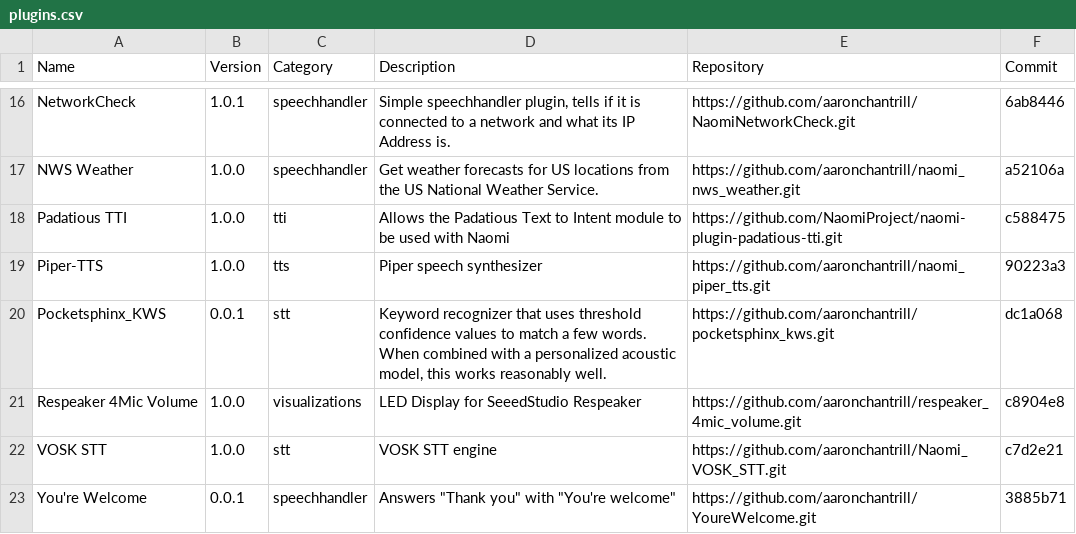
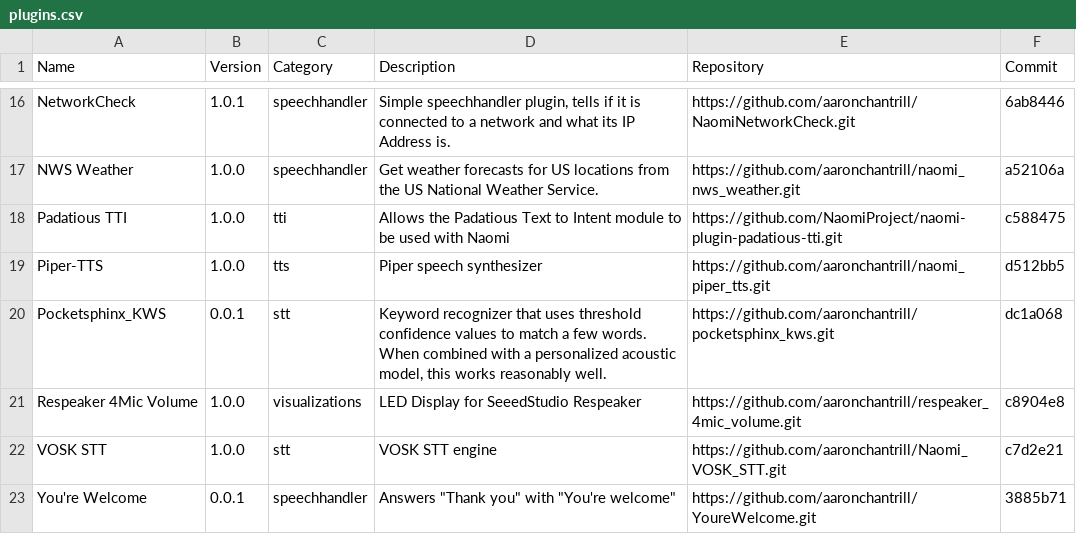
Before and after one commit to NaomiProject/naomi-plugins, a CSV file: plugins.csv, drawn as a sheet; only a part is shown, gaps mark what is left out.

Commit message:
Update Piper-TTS entry in plugins.csv

```diff
--- a/plugins.csv
+++ b/plugins.csv
@@ -18,3 +18,3 @@ Name,Version,Category,Description,Repository,Commit
 "Padatious TTI","1.0.0","tti","Allows the Padatious Text to Intent module to be used with Naomi","https://github.com/NaomiProject/naomi-plugin-padatious-tti.git","c588475"
-"Piper-TTS","1.0.0","tts","Piper speech synthesizer","https://github.com/aaronchantrill/naomi_piper_tts.git","90223a3"
+"Piper-TTS","1.0.0","tts","Piper speech synthesizer","https://github.com/aaronchantrill/naomi_piper_tts.git","d512bb5"
 "Pocketsphinx_KWS","0.0.1","stt","Keyword recognizer that uses threshold confidence values to match a few words. When combined with a personalized acoustic model, this works reasonably well.","https://github.com/aaronchantrill/pocketsphinx_kws.git","dc1a068"
```
